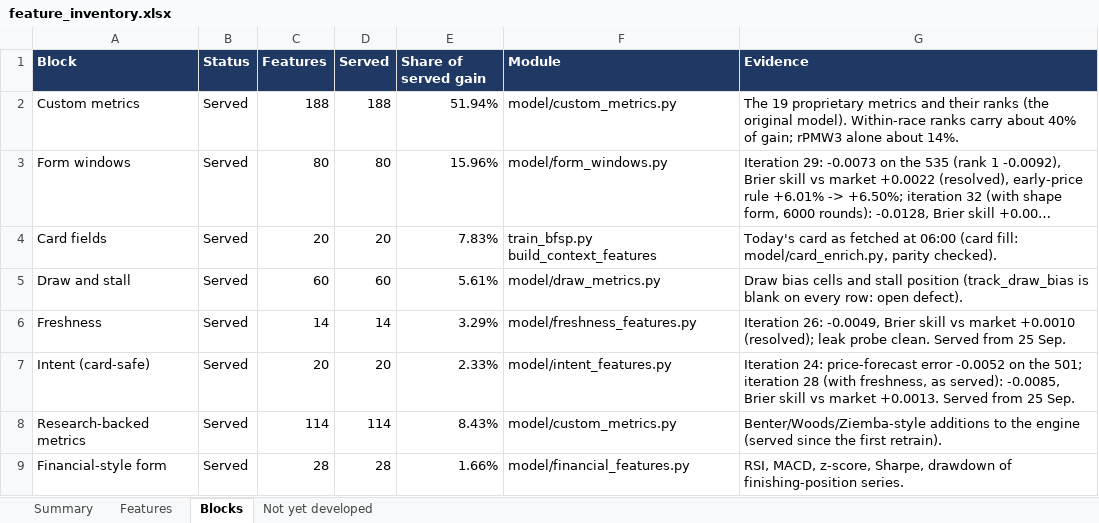
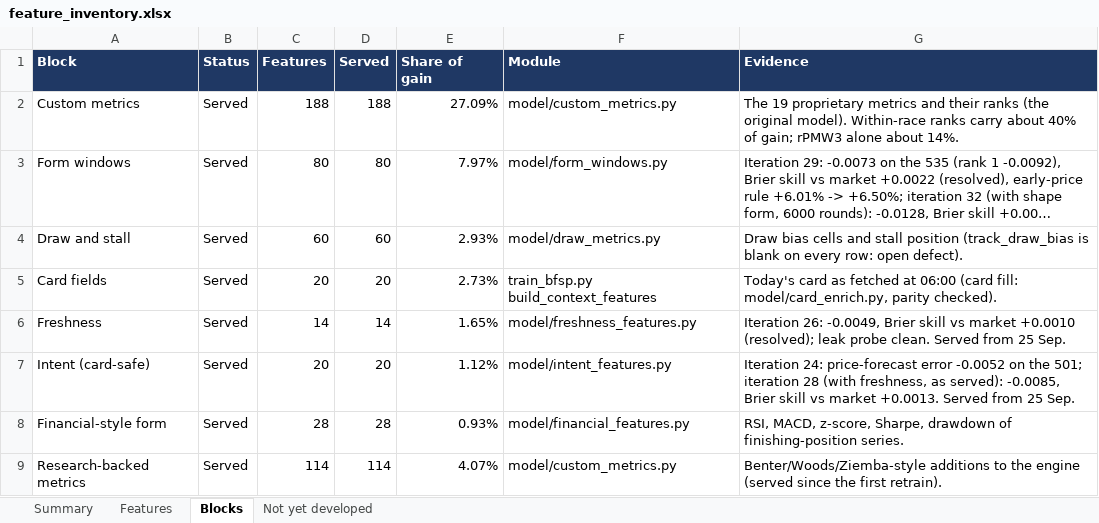
Before and after one commit to tomwilson41986/ashcroft, an Excel workbook: reports/feature_inventory.xlsx, sheet Blocks, drawn as a sheet; only a part is shown; long unchanged cells end in …; values as stored, in another font and other column widths than the file's, no borders; removed rows and columns are numbered as before the commit, all else as after; the diff covers the shown part only; the diff names each change by its address in the sheet, - before the commit and + after, or states it on an @@ line.

```diff
--- a/reports/feature_inventory.xlsx (sheet Blocks)
+++ b/reports/feature_inventory.xlsx (sheet Blocks)
-E1: Share of served gain
+E1: Share of gain
-E2 (Share of gain): 51.94%
+E2 (Share of gain): 27.09%
-E3 (Share of gain): 15.96%
+E3 (Share of gain): 7.97%
-row 4: Card fields | Served | 20 | 20 | 7.83% | train_bfsp.py build_context_features | Today's card as fetched at 06:00 (card fill: model/card_enrich.py, parity checked).
-E4 (Share of gain): 5.61%
+E4 (Share of gain): 2.93%
+row 5: Card fields | Served | 20 | 20 | 2.73% | train_bfsp.py build_context_features | Today's card as fetched at 06:00 (card fill: model/card_enrich.py, parity checked).
-E6 (Share of gain): 3.29%
+E6 (Share of gain): 1.65%
-E7 (Share of gain): 2.33%
+E7 (Share of gain): 1.12%
-row 8: Research-backed metrics | Served | 114 | 114 | 8.43% | model/custom_metrics.py | Benter/Woods/Ziemba-style additions to the engine (served since the first retrain).
-E8 (Share of gain): 1.66%
+E8 (Share of gain): 0.93%
+row 9: Research-backed metrics | Served | 114 | 114 | 4.07% | model/custom_metrics.py | Benter/Woods/Ziemba-style additions to the engine (served since the first retrain).
```
Also changed, not shown: 2 added rows and 20 edited cells elsewhere in this sheet, sheet Features, sheet Summary, sheet Not yet developed, formulas that keep their value, 1 other file.
